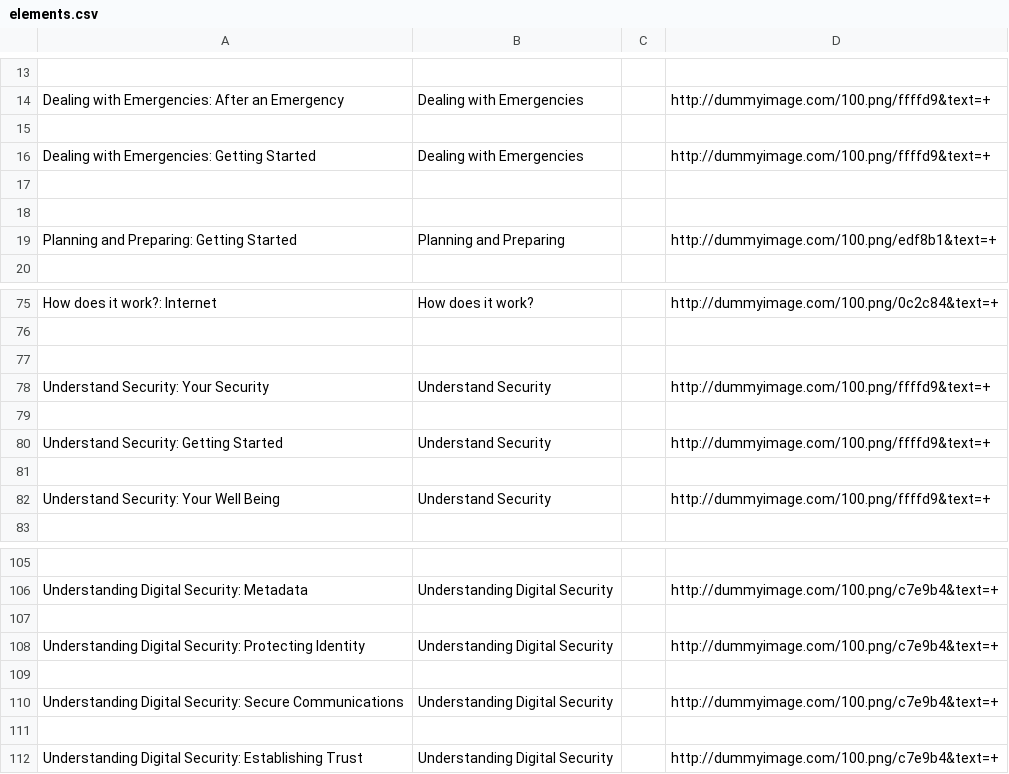
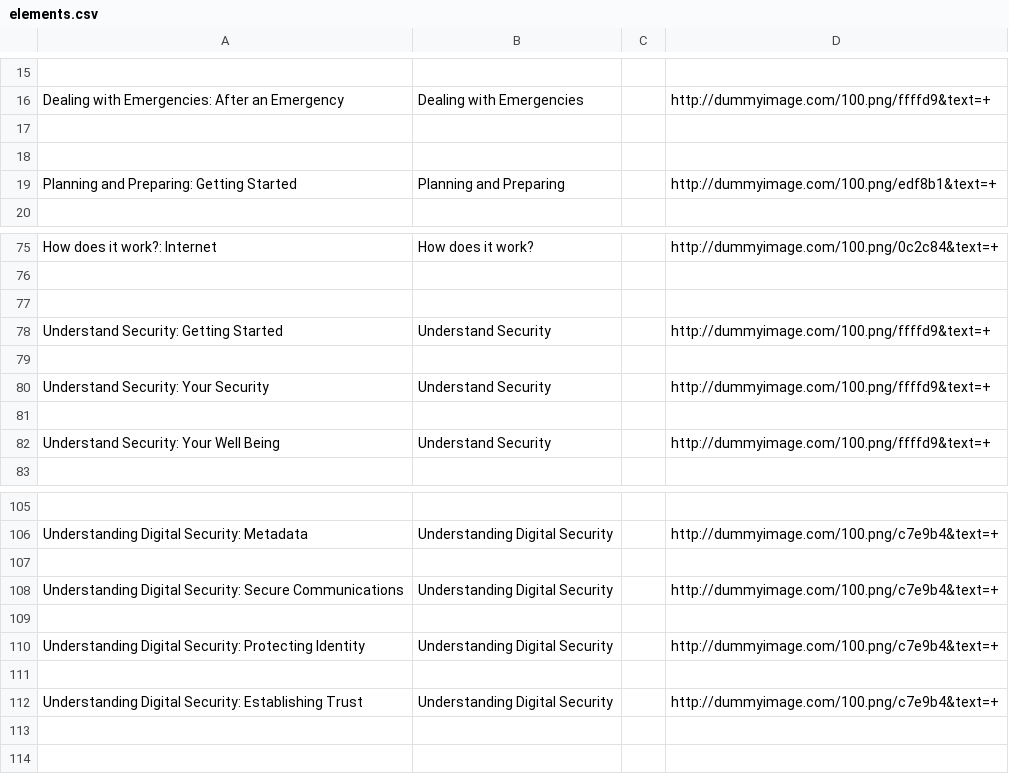
Before and after one commit to iilab/openmentoring-web, a CSV file: journo/elements.csv, drawn as a sheet; only a part is shown, gaps mark what is left out; removed rows and columns are numbered as before the commit, all else as after; the diff covers the shown part only; the diff names each change by its address in the sheet, - before the commit and + after, or states it on an @@ line.

```diff
--- a/journo/elements.csv
+++ b/journo/elements.csv
-row 15: (empty)
@@ row 16 moved to row 4: Dealing with Emergencies: Getting Starte… @@
@@ row 80 moved to row 78: Understand Security: Getting Started @@
+row 79: (empty)
-row 79: (empty)
@@ row 110 moved to row 108: Understanding Digital Security: Secure C… @@
+row 109: (empty)
-row 109: (empty)
```
Also changed, not shown: 12 added rows, 11 removed rows and 10 edited cells elsewhere in this file, 53 other files.
